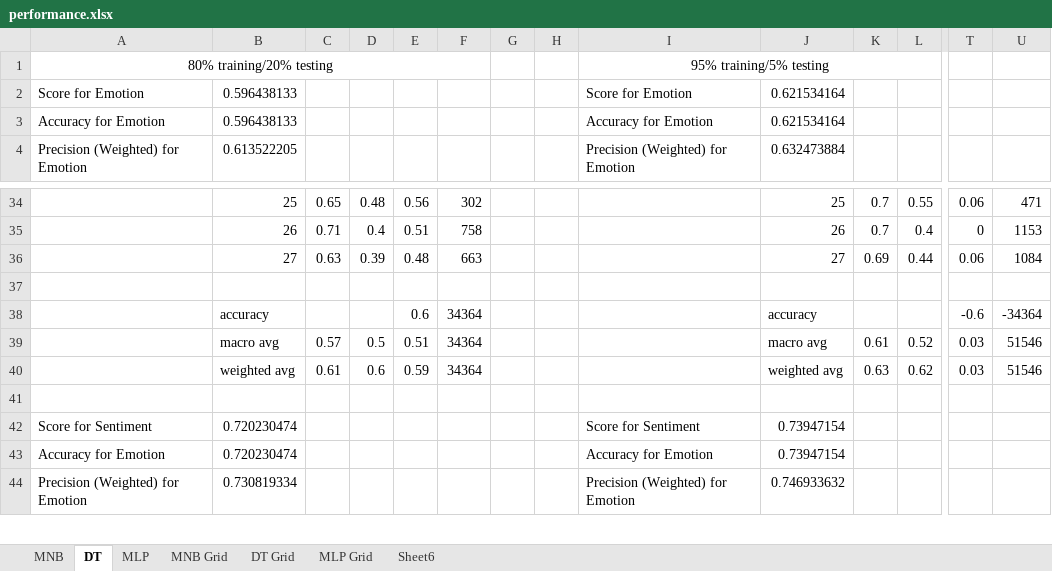
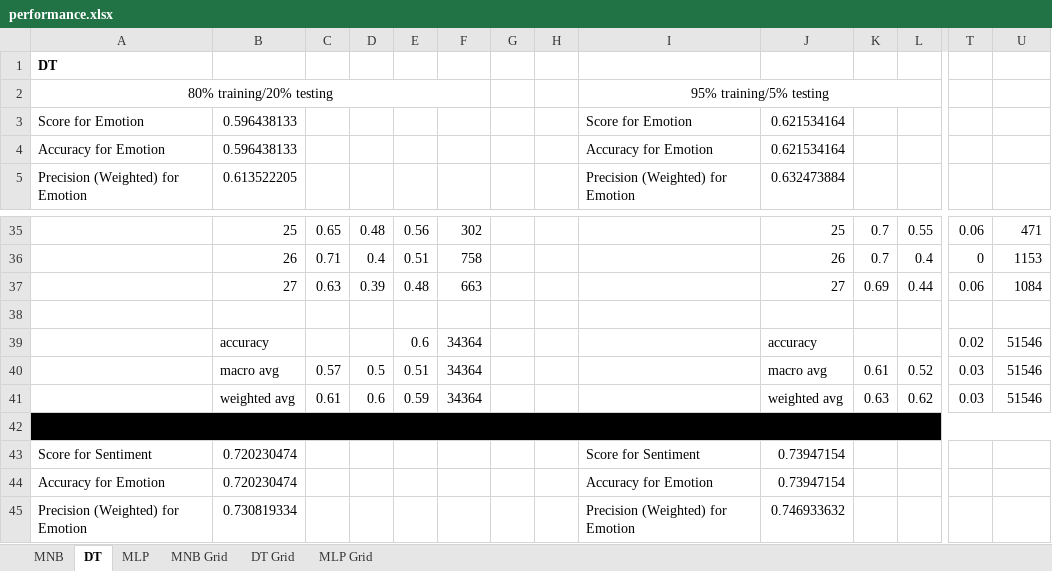
Before and after one commit to NGHINAI/COMP472, an Excel workbook: Mini Project 1/performance.xlsx, sheet DT, drawn as a sheet; only a part is shown, gaps mark what is left out; values as stored, in another font and other column widths than the file's, no borders; conditional formats not drawn; addresses are those after the commit; rows hold the shown columns only; the diff covers the shown part only; the diff names each change by its address in the sheet, - before the commit and + after, or states it on an @@ line.

```diff
--- a/Mini Project 1/performance.xlsx (sheet DT)
+++ b/Mini Project 1/performance.xlsx (sheet DT)
@@ sheet tab hidden: Sheet6 @@
+row 1: DT
-T39: -0.6
+T39: 0.02
-U39: -34364
+U39: 51546
-A42:U42 fill: none
+A42:U42 fill: #000000
+A42:U42 merged
```
Also changed, not shown: cell formats elsewhere in this sheet, sheet DT Grid, sheet MLP Grid, sheet MLP, sheet MNB Grid, sheet MNB, formulas that keep their value, 1 other file.
